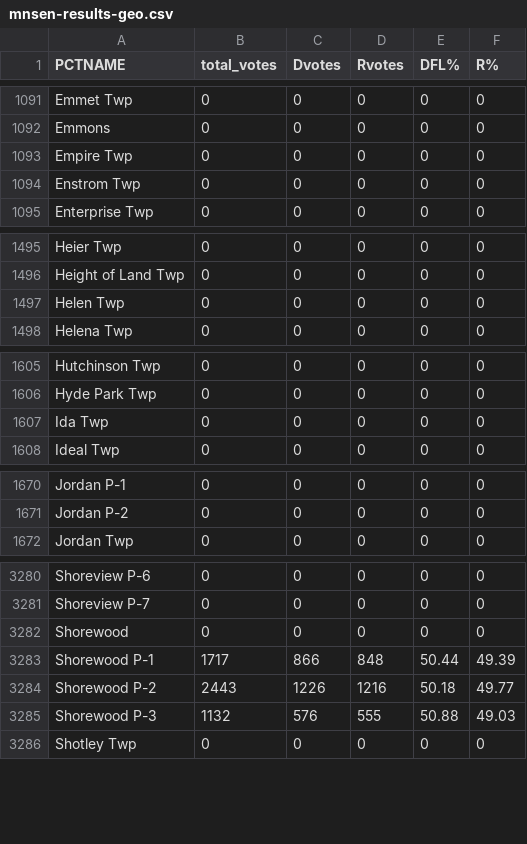
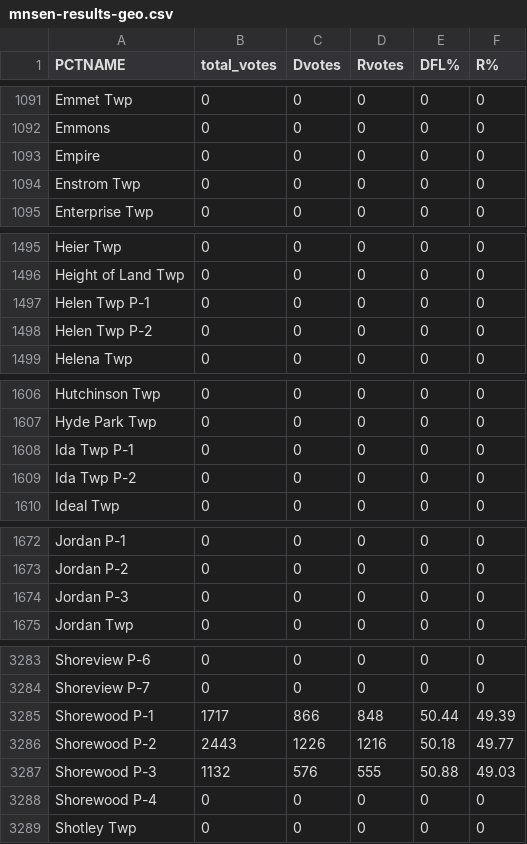
Before and after one commit to striblab/elex24_config, a CSV file: store/mnsen-results-geo.csv, drawn as a sheet; only a part is shown, gaps mark what is left out; the diff covers the shown part only.

```diff
--- a/store/mnsen-results-geo.csv
+++ b/store/mnsen-results-geo.csv
@@ -1092,3 +1092,3 @@
 "Emmons",0,0,0,0,0
-"Empire Twp",0,0,0,0,0
+"Empire",0,0,0,0,0
 "Enstrom Twp",0,0,0,0,0
@@ -1496,3 +1496,4 @@
 "Height of Land Twp",0,0,0,0,0
-"Helen Twp",0,0,0,0,0
+"Helen Twp P-1",0,0,0,0,0
+"Helen Twp P-2",0,0,0,0,0
 "Helena Twp",0,0,0,0,0
@@ -1606,3 +1607,4 @@
 "Hyde Park Twp",0,0,0,0,0
-"Ida Twp",0,0,0,0,0
+"Ida Twp P-1",0,0,0,0,0
+"Ida Twp P-2",0,0,0,0,0
 "Ideal Twp",0,0,0,0,0
@@ -1671,2 +1673,3 @@
 "Jordan P-2",0,0,0,0,0
+"Jordan P-3",0,0,0,0,0
 "Jordan Twp",0,0,0,0,0
@@ -3281,3 +3284,2 @@
 "Shoreview P-7",0,0,0,0,0
-"Shorewood",0,0,0,0,0
 "Shorewood P-1",1717,866,848,50.44,49.39
@@ -3285,2 +3287,3 @@
 "Shorewood P-3",1132,576,555,50.88,49.03
+"Shorewood P-4",0,0,0,0,0
 "Shotley Twp",0,0,0,0,0
```
Also changed, not shown: 1 edited cell elsewhere in this file, store/cities_potus.csv, store/congress-results-geo.csv, 24 other files.
